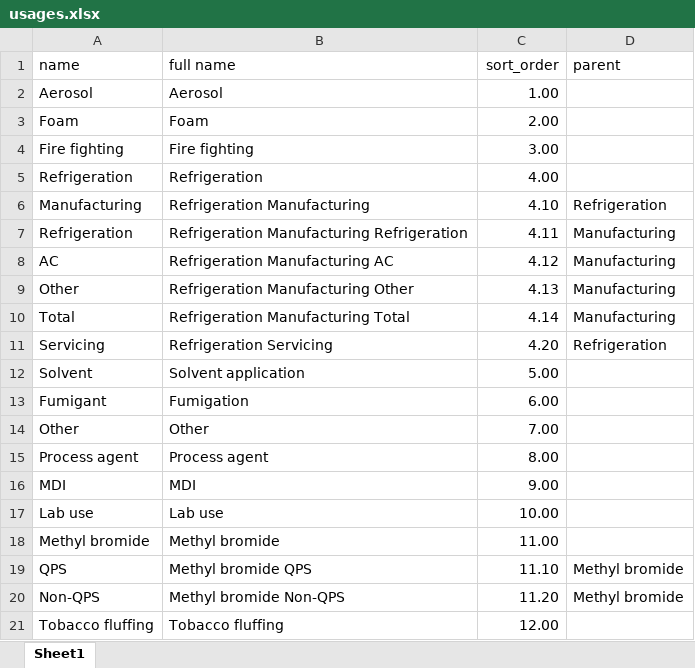
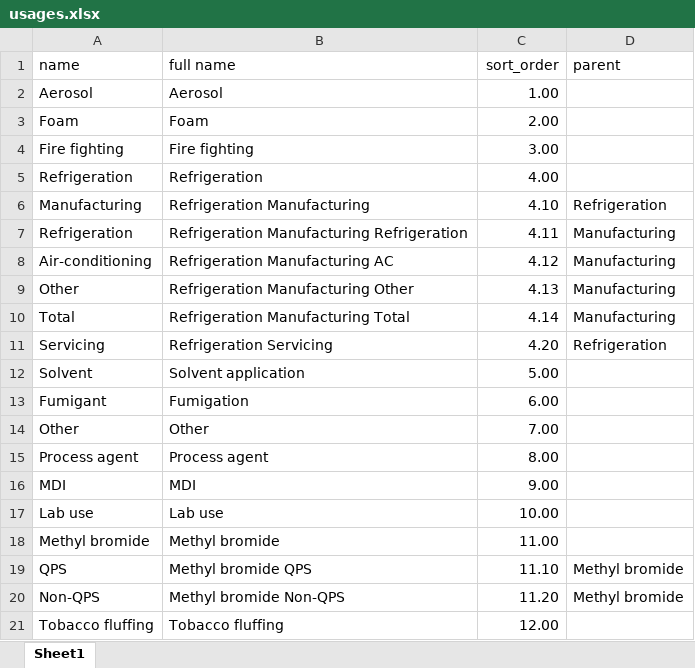
Before and after one commit to multilateralfund/ors, an Excel workbook: core/import_data/resources/usages.xlsx, sheet Sheet1, drawn as a sheet; values as stored, in another font and other column widths than the file's, no borders; charts and pictures not drawn; the diff names each change by its address in the sheet, - before the commit and + after, or states it on an @@ line.

Commit message:
Updated usage and adm columns order

```diff
--- a/core/import_data/resources/usages.xlsx (sheet Sheet1)
+++ b/core/import_data/resources/usages.xlsx (sheet Sheet1)
-A8 (name): AC
+A8 (name): Air-conditioning
```
Also changed, not shown: 1 other file.
